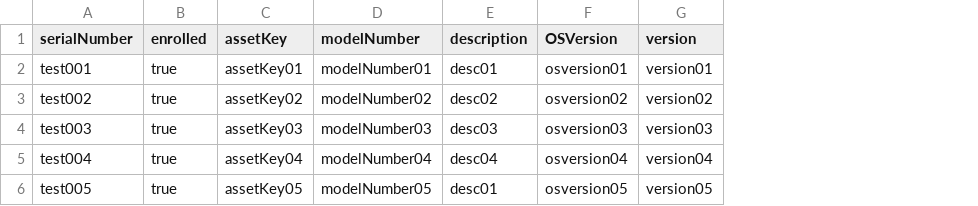
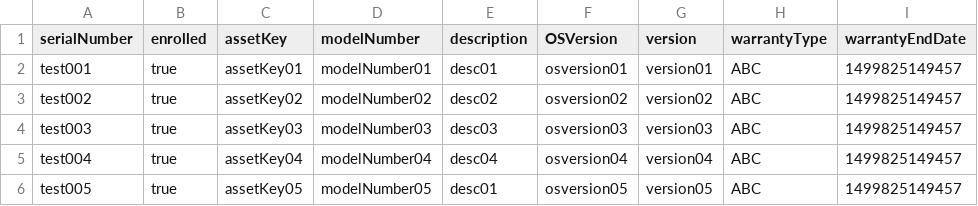
Before and after one commit to lotusk/try_git, a CSV file: testcreate.csv, drawn as a sheet; the diff names each change by its address in the sheet, - before the commit and + after, or states it on an @@ line.

Commit message:
add columns

```diff
--- a/testcreate.csv
+++ b/testcreate.csv
+column H (warrantyType), rows 2-6: all ABC
+column I (warrantyEndDate), rows 2-6: all 1499825149457
```
